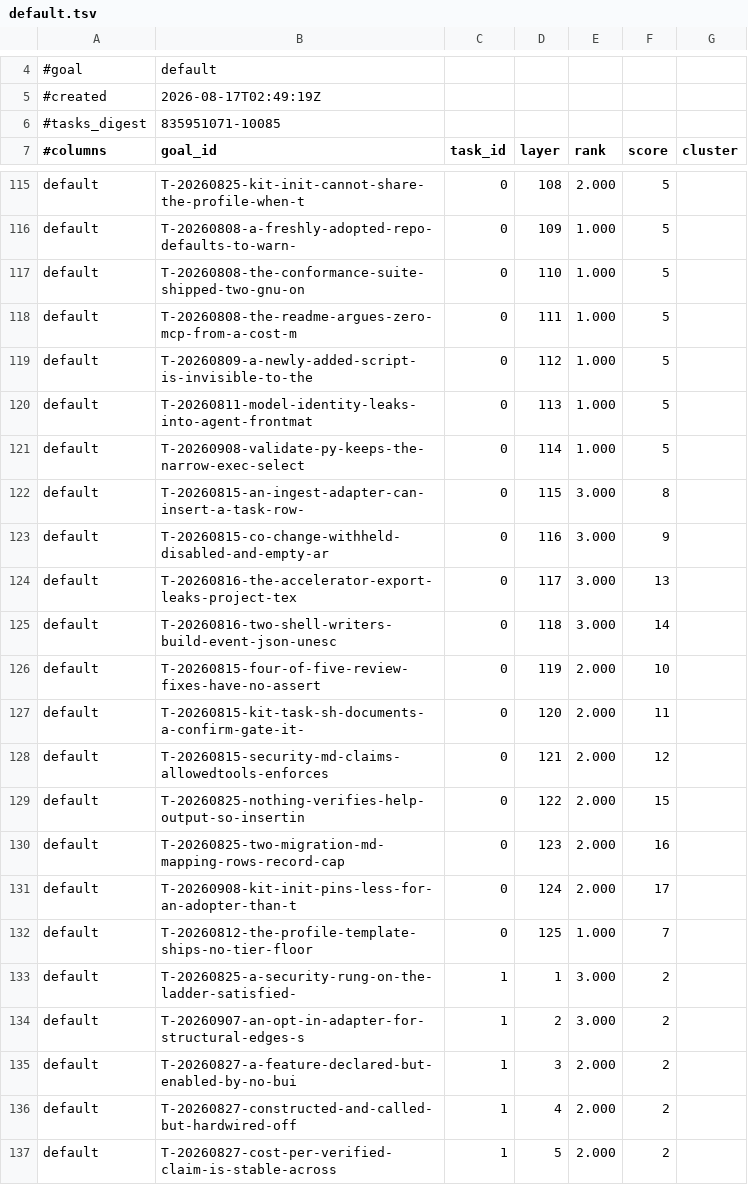
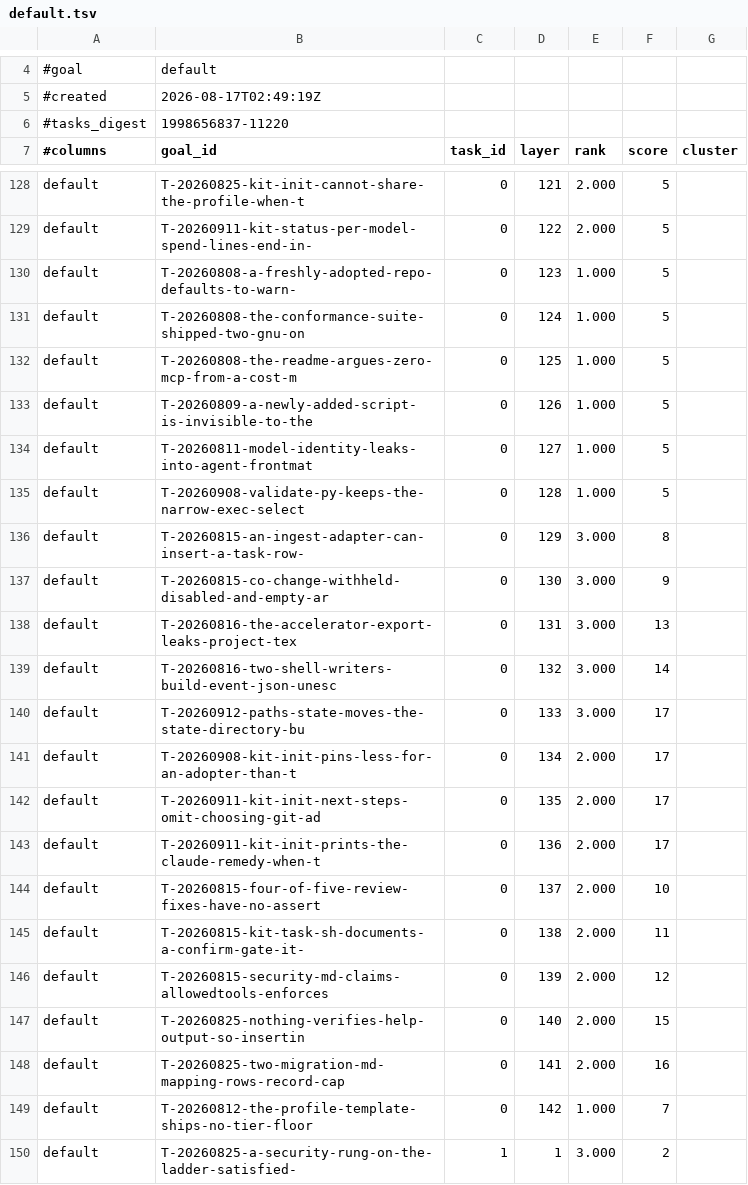
Before and after one commit to raghuveer/coding-kit, a TSV file: .project/plans/default.tsv, drawn as a sheet; only a part is shown, gaps mark what is left out; the shorter side is filled out with more unchanged rows; removed rows and columns are numbered as before the commit, all else as after; the diff covers the shown part only; the diff names each change by its address in the sheet, - before the commit and + after, or states it on an @@ line.

```diff
--- a/.project/plans/default.tsv
+++ b/.project/plans/default.tsv
-B6 (goal_id): 835951071-10085
+B6 (goal_id): 1998656837-11220
-D128 (layer): 108
+D128 (layer): 121
+row 129: default | T-20260911-kit-status-per-model-spend-lines-end-in- | 0 | 122 | 2.000 | 5
-D130 (layer): 109
+D130 (layer): 123
-D131 (layer): 110
+D131 (layer): 124
-D132 (layer): 111
+D132 (layer): 125
-D133 (layer): 112
+D133 (layer): 126
-D134 (layer): 113
+D134 (layer): 127
-D135 (layer): 114
+D135 (layer): 128
-D136 (layer): 115
+D136 (layer): 129
-D137 (layer): 116
+D137 (layer): 130
-D138 (layer): 117
+D138 (layer): 131
-D139 (layer): 118
+D139 (layer): 132
+row 140: default | T-20260912-paths-state-moves-the-state-directory-bu | 0 | 133 | 3.000 | 17
+row 141: default | T-20260908-kit-init-pins-less-for-an-adopter-than-t | 0 | 134 | 2.000 | 17
+row 142: default | T-20260911-kit-init-next-steps-omit-choosing-git-ad | 0 | 135 | 2.000 | 17
+row 143: default | T-20260911-kit-init-prints-the-claude-remedy-when-t | 0 | 136 | 2.000 | 17
-D144 (layer): 119
+D144 (layer): 137
-D145 (layer): 120
+D145 (layer): 138
-D146 (layer): 121
+D146 (layer): 139
-D147 (layer): 122
+D147 (layer): 140
-D148 (layer): 123
+D148 (layer): 141
-row 131: default | T-20260908-kit-init-pins-less-for-an-adopter-than-t | 0 | 124 | 2.000 | 17
-D149 (layer): 125
+D149 (layer): 142
```
Also changed, not shown: 13 added rows and 68 edited cells elsewhere in this file.
